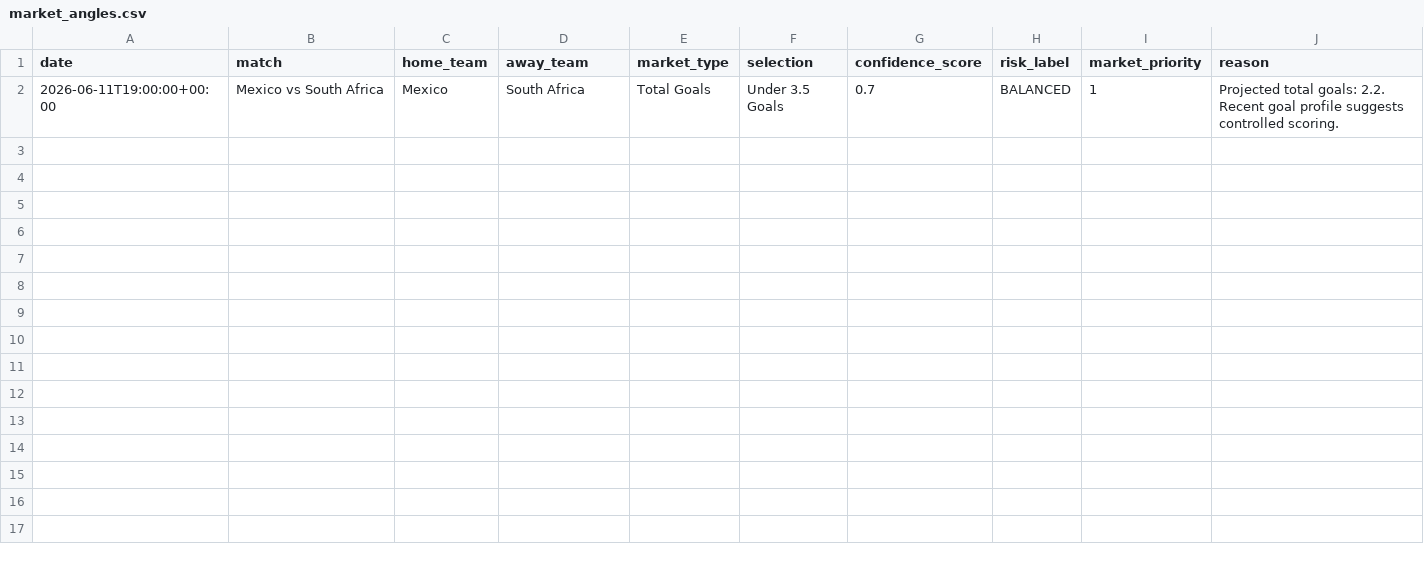
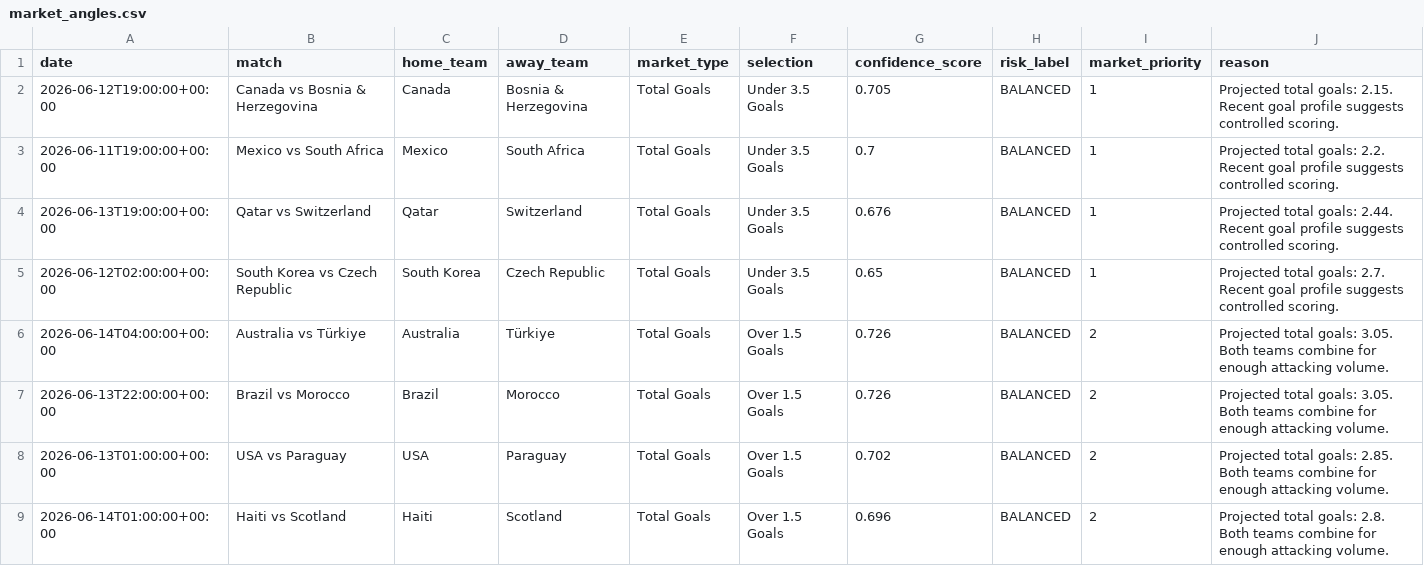
Before and after one commit to alvarito137/worldcup-quant-engine, a CSV file: data/processed/market_angles.csv, drawn as a sheet; the diff names each change by its address in the sheet, - before the commit and + after, or states it on an @@ line.

```diff
--- a/data/processed/market_angles.csv
+++ b/data/processed/market_angles.csv
+row 2: 2026-06-12T19:00:00+00:00 | Canada vs Bosnia & Herzegovina | Canada | Bosnia & Herzegovina | Total Goals | Under 3.5 Goals | 0.705 | BALANCED | 1 | Projected total goals: 2.15. Recent goal profile suggests controlled scoring.
+row 4: 2026-06-13T19:00:00+00:00 | Qatar vs Switzerland | Qatar | Switzerland | Total Goals | Under 3.5 Goals | 0.676 | BALANCED | 1 | Projected total goals: 2.44. Recent goal profile suggests controlled scoring.
+row 5: 2026-06-12T02:00:00+00:00 | South Korea vs Czech Republic | South Korea | Czech Republic | Total Goals | Under 3.5 Goals | 0.65 | BALANCED | 1 | Projected total goals: 2.7. Recent goal profile suggests controlled scoring.
+row 6: 2026-06-14T04:00:00+00:00 | Australia vs Türkiye | Australia | Türkiye | Total Goals | Over 1.5 Goals | 0.726 | BALANCED | 2 | Projected total goals: 3.05. Both teams combine for enough attacking volume.
+row 7: 2026-06-13T22:00:00+00:00 | Brazil vs Morocco | Brazil | Morocco | Total Goals | Over 1.5 Goals | 0.726 | BALANCED | 2 | Projected total goals: 3.05. Both teams combine for enough attacking volume.
+row 8: 2026-06-13T01:00:00+00:00 | USA vs Paraguay | USA | Paraguay | Total Goals | Over 1.5 Goals | 0.702 | BALANCED | 2 | Projected total goals: 2.85. Both teams combine for enough attacking volume.
+row 9: 2026-06-14T01:00:00+00:00 | Haiti vs Scotland | Haiti | Scotland | Total Goals | Over 1.5 Goals | 0.696 | BALANCED | 2 | Projected total goals: 2.8. Both teams combine for enough attacking volume.
```
Also changed, not shown: data/processed/market_angles_with_odds.csv, data/raw/api_football_h2h_stats.csv, 9 other files.
